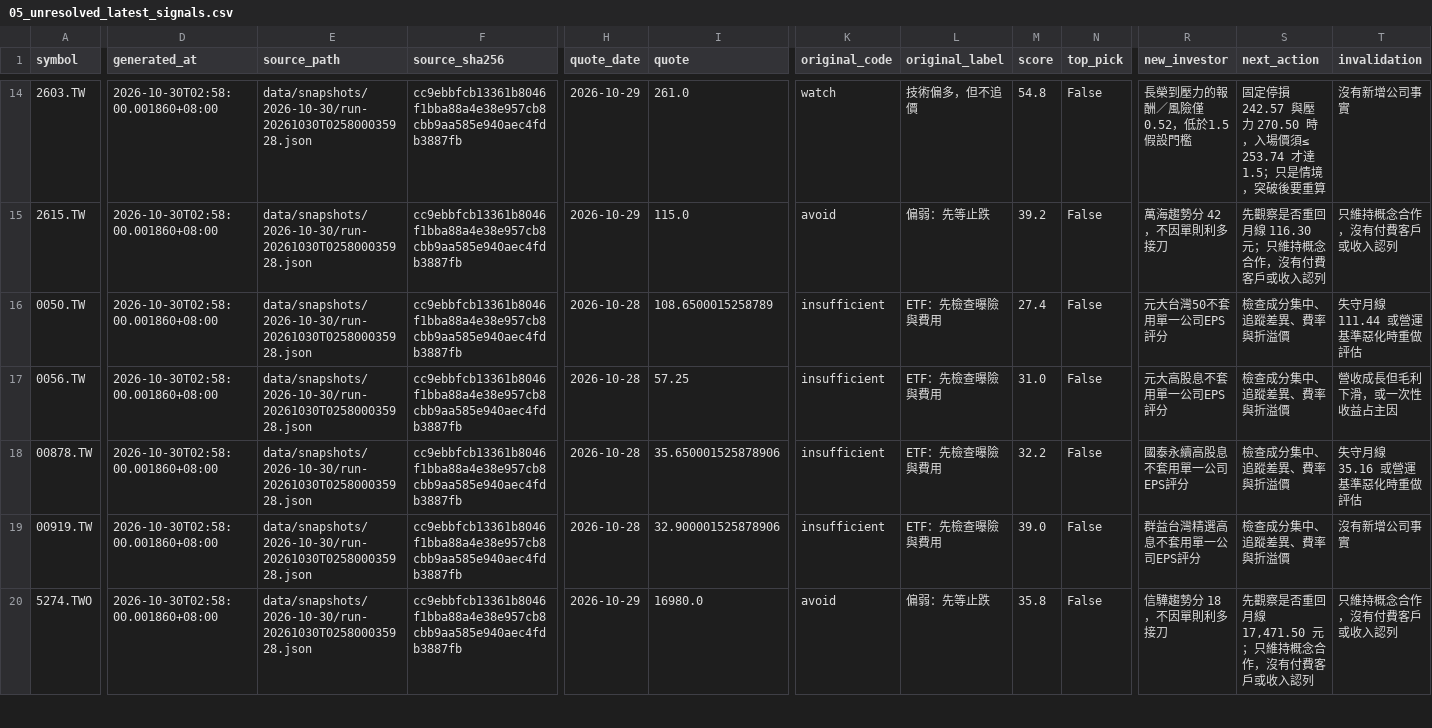
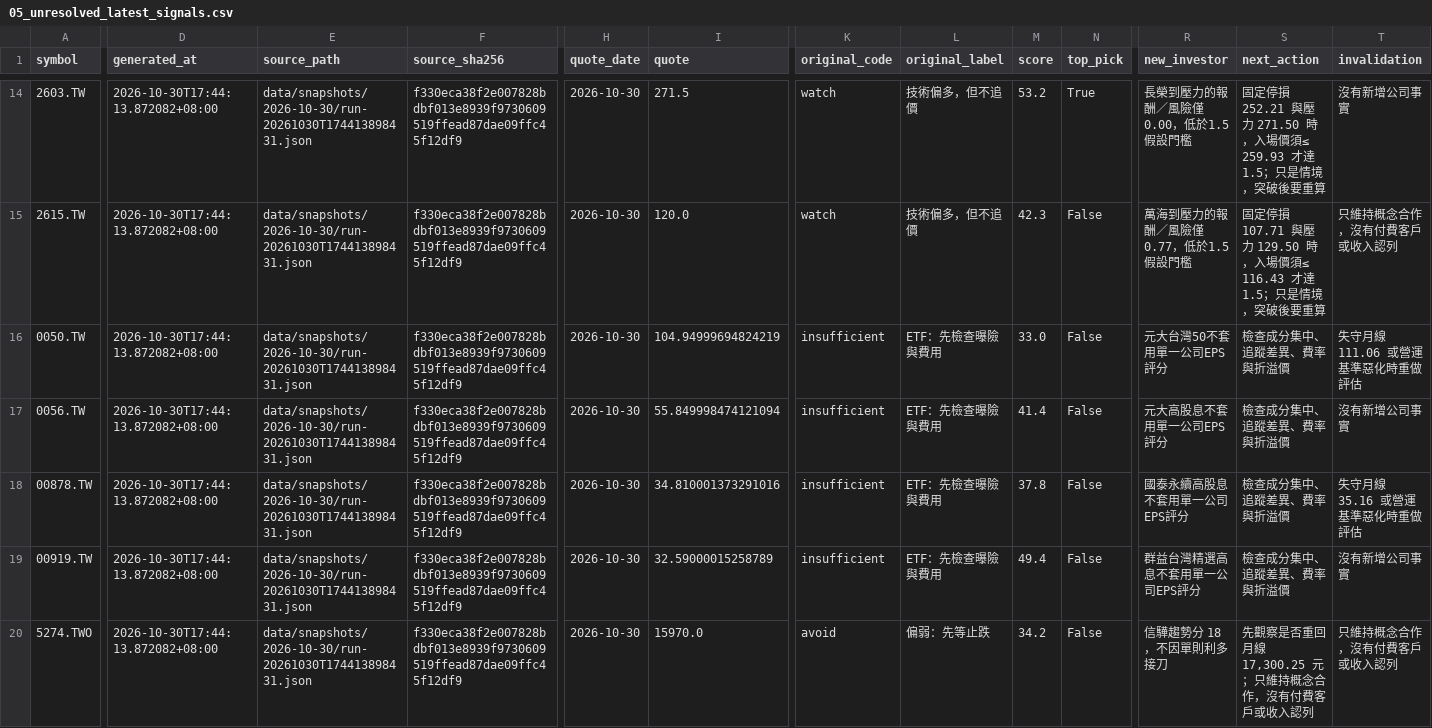
Before and after one commit to flyree140/GPT_stocklab, a CSV file: data/evaluation/05_unresolved_latest_signals.csv, drawn as a sheet; only a part is shown, gaps mark what is left out; the diff covers the shown part only; the diff names each change by its address in the sheet, - before the commit and + after, or states it on an @@ line.

Commit message:
audit: original signals and research plans 2026-10-30

```diff
--- a/data/evaluation/05_unresolved_latest_signals.csv
+++ b/data/evaluation/05_unresolved_latest_signals.csv
-D14:D20 (generated_at): 2026-10-30T02:58:00.001860+08:00
+D14:D20 (generated_at): 2026-10-30T17:44:13.872082+08:00
-E14:E20 (source_path): data/snapshots/2026-10-30/run-20261030T025800035928.json
+E14:E20 (source_path): data/snapshots/2026-10-30/run-20261030T174413898431.json
-F14:F20 (source_sha256): cc9ebbfcb13361b8046f1bba88a4e38e957cb8cbb9aa585e940aec4fdb3887fb
+F14:F20 (source_sha256): f330eca38f2e007828bdbf013e8939f9730609519ffead87dae09ffc45f12df9
-H14:H15 (quote_date): 2026-10-29
+H14:H15 (quote_date): 2026-10-30
-I14 (quote): 261.0
+I14 (quote): 271.5
-M14 (score): 54.8
+M14 (score): 53.2
-N14 (top_pick): False
+N14 (top_pick): True
-R14 (new_investor): 長榮到壓力的報酬／風險僅 0.52，低於1.5假設門檻
+R14 (new_investor): 長榮到壓力的報酬／風險僅 0.00，低於1.5假設門檻
-S14 (next_action): …定停損 242.57 與壓力 270.50 時，入場價須≤ 253.74 才達1.5；…
+S14 (next_action): …定停損 252.21 與壓力 271.50 時，入場價須≤ 259.93 才達1.5；…
-I15 (quote): 115.0
+I15 (quote): 120.0
-K15 (original_code): avoid
+K15 (original_code): watch
-L15 (original_label): 偏弱：先等止跌
+L15 (original_label): 技術偏多，但不追價
-M15 (score): 39.2
+M15 (score): 42.3
-R15 (new_investor): 萬海趨勢分 42，不因單則利多接刀
+R15 (new_investor): 萬海到壓力的報酬／風險僅 0.77，低於1.5假設門檻
-S15 (next_action): 先觀察是否重回月線 116.30 元；只維持概念合作，沒有付費客戶或收入認列
+S15 (next_action): 固定停損 107.71 與壓力 129.50 時，入場價須≤ 116.43 才達1.5；只是情境，突破後要重算
-H16:H19 (quote_date): 2026-10-28
+H16:H19 (quote_date): 2026-10-30
-I16 (quote): 108.6500015258789
+I16 (quote): 104.94999694824219
-M16 (score): 27.4
+M16 (score): 33.0
-T16 (invalidation): 失守月線 111.44 或營運基準惡化時重做評估
+T16 (invalidation): 失守月線 111.06 或營運基準惡化時重做評估
-I17 (quote): 57.25
+I17 (quote): 55.849998474121094
-M17 (score): 31.0
+M17 (score): 41.4
-T17 (invalidation): 營收成長但毛利下滑，或一次性收益占主因
+T17 (invalidation): 沒有新增公司事實
-I18 (quote): 35.650001525878906
+I18 (quote): 34.810001373291016
-M18 (score): 32.2
+M18 (score): 37.8
-I19 (quote): 32.900001525878906
+I19 (quote): 32.59000015258789
-M19 (score): 39.0
+M19 (score): 49.4
-H20 (quote_date): 2026-10-29
+H20 (quote_date): 2026-10-30
-I20 (quote): 16980.0
+I20 (quote): 15970.0
-M20 (score): 35.8
+M20 (score): 34.2
-S20 (next_action): 先觀察是否重回月線 17,471.50 元；只維持概念合作，沒有付費客戶或收入認列
+S20 (next_action): 先觀察是否重回月線 17,300.25 元；只維持概念合作，沒有付費客戶或收入認列
```
Also changed, not shown: 118 edited cells elsewhere in this file, data/evaluation/03_group_summary.csv, data/life/02_gated_daily_cash.csv, 11 other files.
